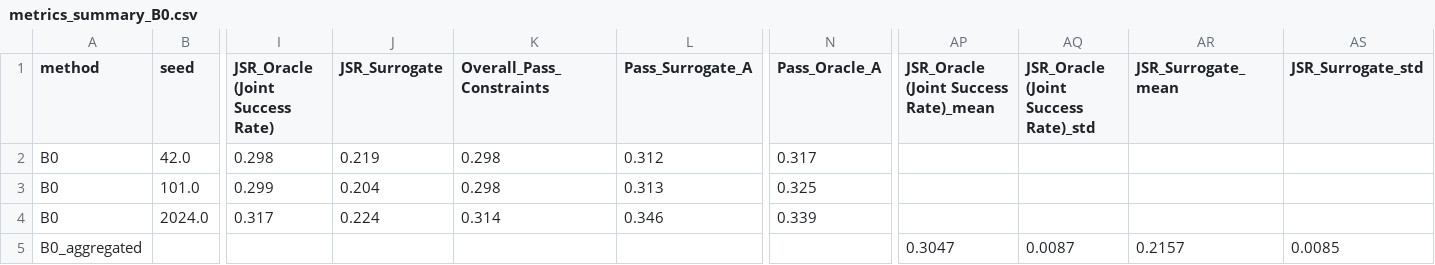
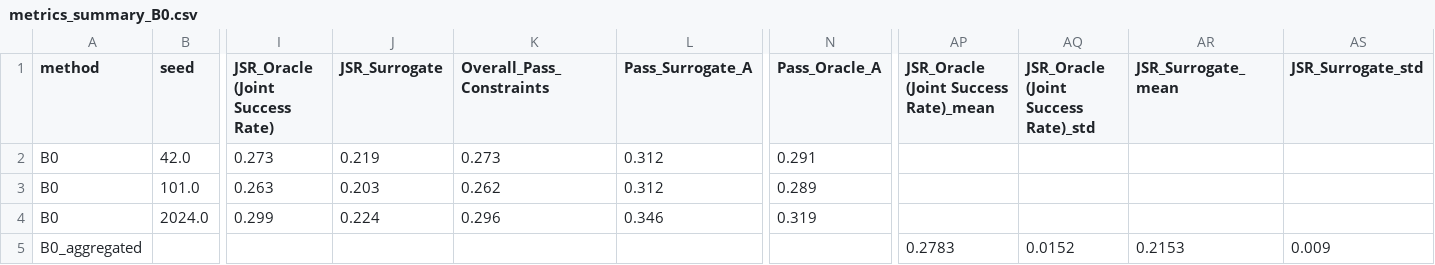
Before and after one commit to suharevalexey/Case, a CSV file: results/metrics_summary_B0.csv, drawn as a sheet; only a part is shown, gaps mark what is left out; the diff covers the shown part only; the diff names each change by its address in the sheet, - before the commit and + after, or states it on an @@ line.

```diff
--- a/results/metrics_summary_B0.csv
+++ b/results/metrics_summary_B0.csv
-I2 (JSR_Oracle (Joint Success Rate)): 0.298
+I2 (JSR_Oracle (Joint Success Rate)): 0.273
-K2 (Overall_Pass_Constraints): 0.298
+K2 (Overall_Pass_Constraints): 0.273
-N2 (Pass_Oracle_A): 0.317
+N2 (Pass_Oracle_A): 0.291
-I3 (JSR_Oracle (Joint Success Rate)): 0.299
+I3 (JSR_Oracle (Joint Success Rate)): 0.263
-J3 (JSR_Surrogate): 0.204
+J3 (JSR_Surrogate): 0.203
-K3 (Overall_Pass_Constraints): 0.298
+K3 (Overall_Pass_Constraints): 0.262
-L3 (Pass_Surrogate_A): 0.313
+L3 (Pass_Surrogate_A): 0.312
-N3 (Pass_Oracle_A): 0.325
+N3 (Pass_Oracle_A): 0.289
-I4 (JSR_Oracle (Joint Success Rate)): 0.317
+I4 (JSR_Oracle (Joint Success Rate)): 0.299
-K4 (Overall_Pass_Constraints): 0.314
+K4 (Overall_Pass_Constraints): 0.296
-N4 (Pass_Oracle_A): 0.339
+N4 (Pass_Oracle_A): 0.319
-AP5: 0.3047
+AP5: 0.2783
-AQ5: 0.0087
+AQ5: 0.0152
-AR5 (JSR_Surrogate_mean): 0.2157
+AR5 (JSR_Surrogate_mean): 0.2153
-AS5 (JSR_Surrogate_std): 0.0085
+AS5 (JSR_Surrogate_std): 0.009
```
Also changed, not shown: 6 edited cells elsewhere in this file, results/evaluators_performance_report.csv, 16 other files.
